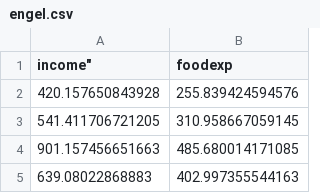
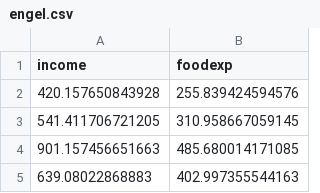
Before and after one commit to jbrockmendel/sm2, a CSV file: sm2/datasets/engel/engel.csv, drawn as a sheet; only a part is shown.

```diff
--- a/sm2/datasets/engel/engel.csv
+++ b/sm2/datasets/engel/engel.csv
@@ -1,2 +1,2 @@
-income","foodexp"
+"income","foodexp"
 420.157650843928,255.839424594576
```
Also changed, not shown: sm2/datasets/strikes/strikes.csv, 37 other files.
